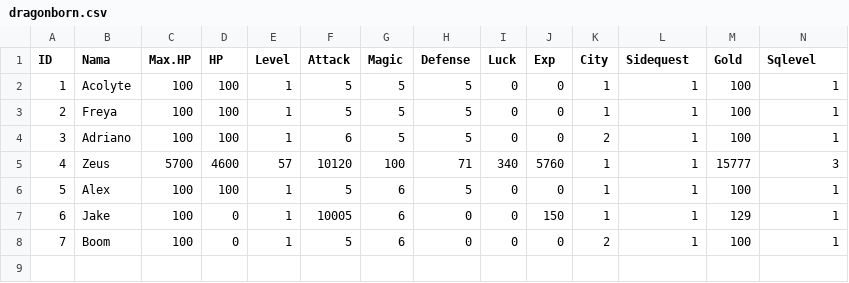
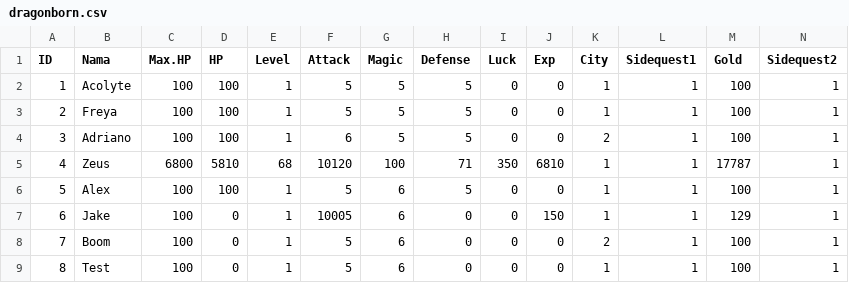
Before and after one commit to alifsyr/Project, a CSV file: data/dragonborn.csv, drawn as a sheet.

```diff
--- a/data/dragonborn.csv
+++ b/data/dragonborn.csv
@@ -1,2 +1,2 @@
-ID,Nama,Max.HP,HP,Level,Attack,Magic,Defense,Luck,Exp,City,Sidequest,Gold,Sqlevel
+ID,Nama,Max.HP,HP,Level,Attack,Magic,Defense,Luck,Exp,City,Sidequest1,Gold,Sidequest2
 1,Acolyte,100,100,1,5,5,5,0,0,1,1,100,1
@@ -4,3 +4,3 @@ ID,Nama,Max.HP,HP,Level,Attack,Magic,Defense,Luck,Exp,City,Sidequest,Gold,Sqleve
 3,Adriano,100,100,1,6,5,5,0,0,2,1,100,1
-4,Zeus,5700,4600,57,10120,100,71,340,5760,1,1,15777,3
+4,Zeus,6800,5810,68,10120,100,71,350,6810,1,1,17787,1
 5,Alex,100,100,1,5,6,5,0,0,1,1,100,1
@@ -8 +8,2 @@ ID,Nama,Max.HP,HP,Level,Attack,Magic,Defense,Luck,Exp,City,Sidequest,Gold,Sqleve
 7,Boom,100,0,1,5,6,0,0,0,2,1,100,1
+8,Test,100,0,1,5,6,0,0,0,1,1,100,1
```
Also changed, not shown: 3 other files.
